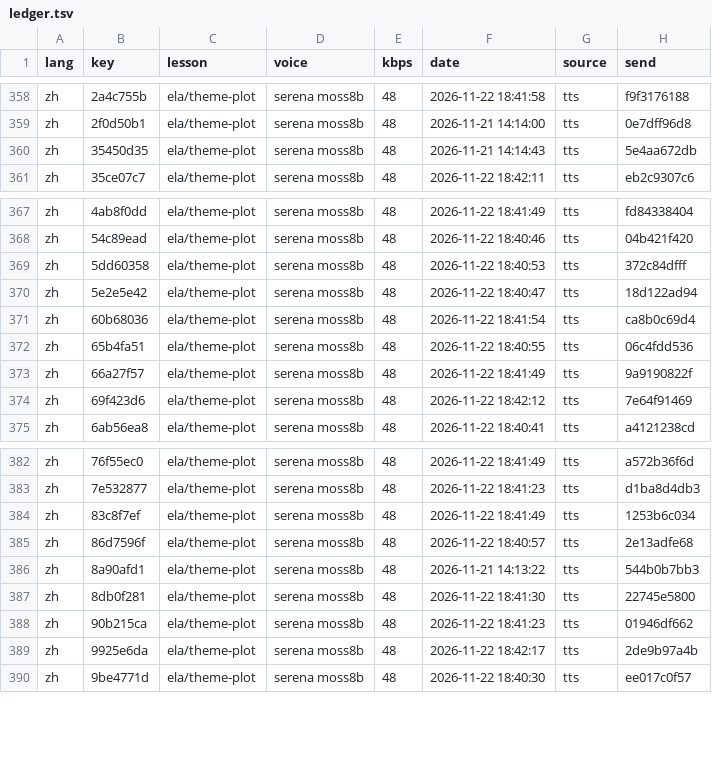
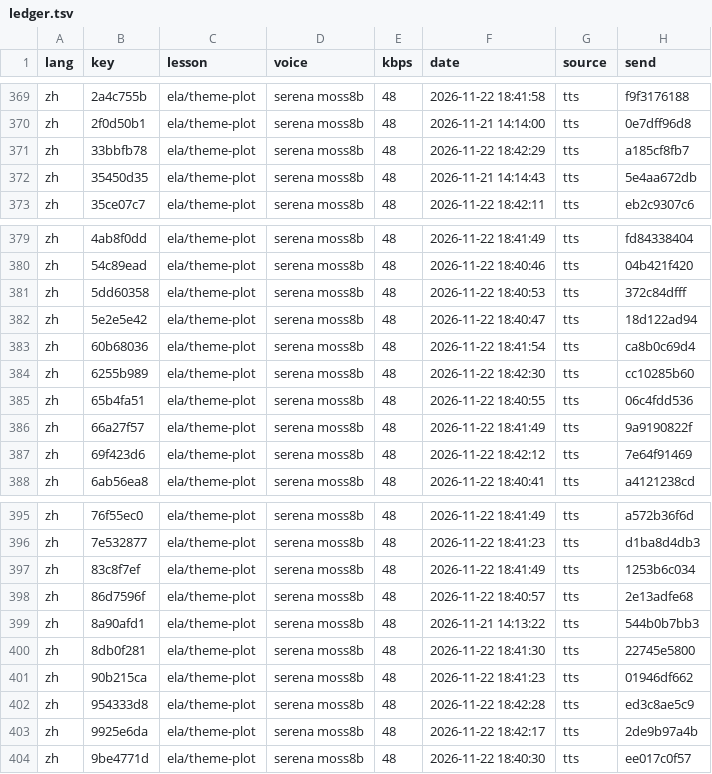
Before and after one commit to gladcolor/gc-audio-lang-math, a TSV file: status/ledger.tsv, drawn as a sheet; only a part is shown, gaps mark what is left out; the diff covers the shown part only; the diff names each change by its address in the sheet, - before the commit and + after, or states it on an @@ line.

Commit message:
ela/character-pov: 33 clips so far - in progress (39/130 serena)

```diff
--- a/status/ledger.tsv
+++ b/status/ledger.tsv
+row 371: zh | 33bbfb78 | ela/theme-plot | serena moss8b | 48 | 2026-11-22 18:42:29 | tts | a185cf8fb7
+row 384: zh | 6255b989 | ela/theme-plot | serena moss8b | 48 | 2026-11-22 18:42:30 | tts | cc10285b60
+row 402: zh | 954333d8 | ela/theme-plot | serena moss8b | 48 | 2026-11-22 18:42:28 | tts | ed3c8ae5c9
```
Also changed, not shown: 15 added rows elsewhere in this file, 22 other files.
